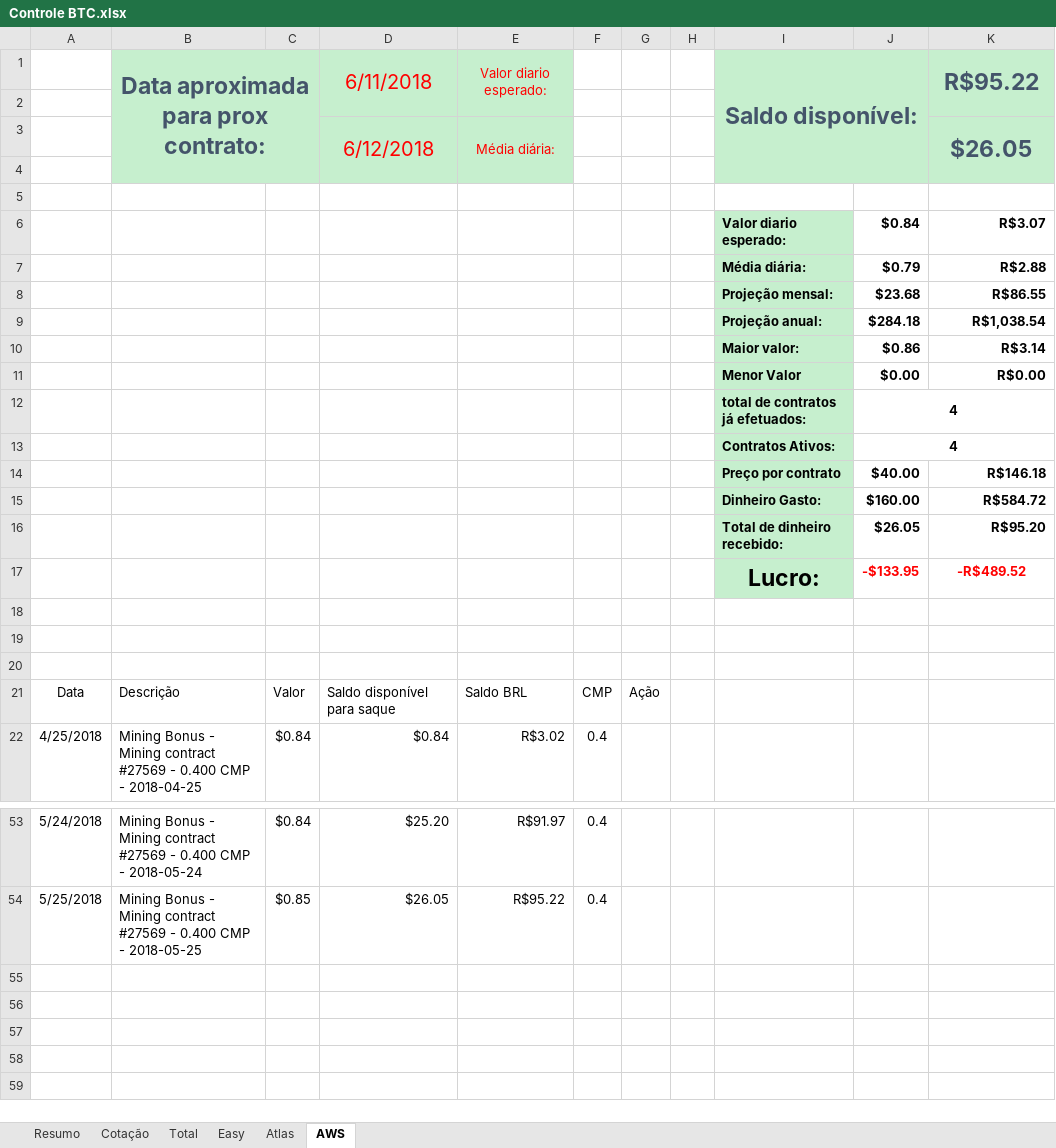
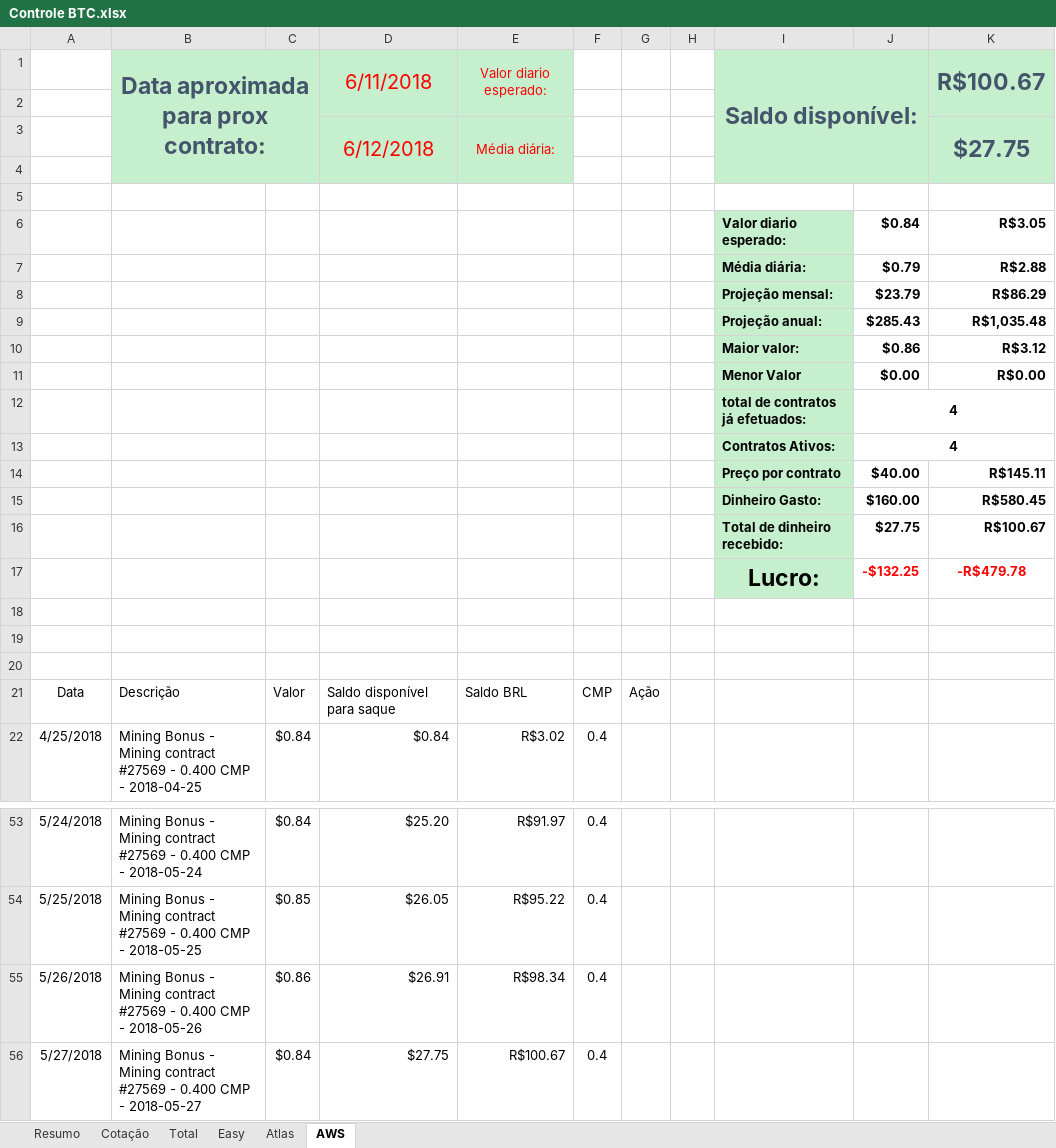
Before and after one commit to fdvjunger/inestBTC, an Excel workbook: Controle BTC.xlsx, sheet AWS, drawn as a sheet; only a part is shown, gaps mark what is left out; values as stored, in another font and other column widths than the file's, no borders; charts and pictures and table styles not drawn; removed rows and columns are numbered as before the commit, all else as after; the diff names each change by its address in the sheet, - before the commit and + after, or states it on an @@ line.

```diff
--- a/Controle BTC.xlsx (sheet AWS)
+++ b/Controle BTC.xlsx (sheet AWS)
-K1: R$95.22
+K1: R$100.67
-K3: $26.05
+K3: $27.75
-K6: R$3.07
+K6: R$3.05
-row 8:  |  |  |  |  |  |  |  | Projeção mensal: | $23.68 | R$86.55
+row 8:  |  |  |  |  |  |  |  | Projeção mensal: | $23.79 | R$86.29
-J9: $284.18
+J9: $285.43
-K9: R$1,038.54
+K9: R$1,035.48
-K10: R$3.14
+K10: R$3.12
-K14: R$146.18
+K14: R$145.11
-K15: R$584.72
+K15: R$580.45
-row 16:  |  |  |  |  |  |  |  | Total de dinheiro recebido: | $26.05 | R$95.20
-row 17:  |  |  |  |  |  |  |  | Lucro: | -$133.95 | -R$489.52
+row 16:  |  |  |  |  |  |  |  | Total de dinheiro recebido: | $27.75 | R$100.67
+row 17:  |  |  |  |  |  |  |  | Lucro: | -$132.25 | -R$479.78
+row 55: 5/26/2018 | Mining Bonus - Mining contract #27569 - 0.400 CMP - 2018-05-26 | $0.86 | $26.91 | R$98.34 | 0.4
+row 56: 5/27/2018 | Mining Bonus - Mining contract #27569 - 0.400 CMP - 2018-05-27 | $0.84 | $27.75 | R$100.67 | 0.4
```
Also changed, not shown: sheet Atlas, sheet Cotação, sheet Total, sheet Resumo, charts or pictures.
